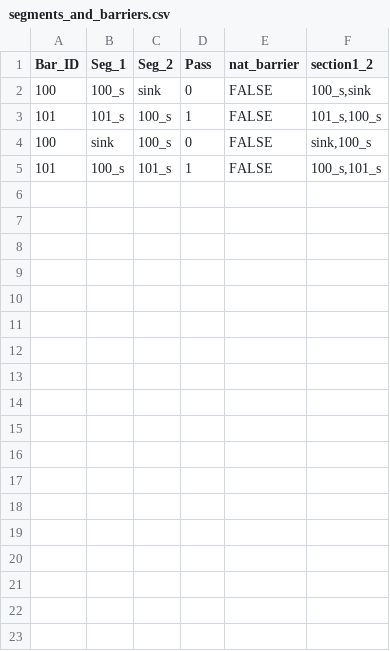
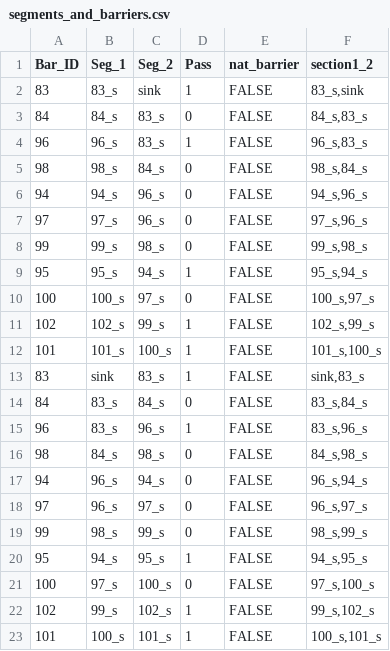
Before and after one commit to goldford/DCI-R-Code-2020, a CSV file: Dev/segments_and_barriers.csv, drawn as a sheet.

```diff
--- a/Dev/segments_and_barriers.csv
+++ b/Dev/segments_and_barriers.csv
@@ -1,5 +1,23 @@
 "Bar_ID","Seg_1","Seg_2","Pass","nat_barrier","section1_2"
-100,"100_s","sink",0,FALSE,"100_s,sink"
+83,"83_s","sink",1,FALSE,"83_s,sink"
+84,"84_s","83_s",0,FALSE,"84_s,83_s"
+96,"96_s","83_s",1,FALSE,"96_s,83_s"
+98,"98_s","84_s",0,FALSE,"98_s,84_s"
+94,"94_s","96_s",0,FALSE,"94_s,96_s"
+97,"97_s","96_s",0,FALSE,"97_s,96_s"
+99,"99_s","98_s",0,FALSE,"99_s,98_s"
+95,"95_s","94_s",1,FALSE,"95_s,94_s"
+100,"100_s","97_s",0,FALSE,"100_s,97_s"
+102,"102_s","99_s",1,FALSE,"102_s,99_s"
 101,"101_s","100_s",1,FALSE,"101_s,100_s"
-100,"sink","100_s",0,FALSE,"sink,100_s"
+83,"sink","83_s",1,FALSE,"sink,83_s"
+84,"83_s","84_s",0,FALSE,"83_s,84_s"
+96,"83_s","96_s",1,FALSE,"83_s,96_s"
+98,"84_s","98_s",0,FALSE,"84_s,98_s"
+94,"96_s","94_s",0,FALSE,"96_s,94_s"
+97,"96_s","97_s",0,FALSE,"96_s,97_s"
+99,"98_s","99_s",0,FALSE,"98_s,99_s"
+95,"94_s","95_s",1,FALSE,"94_s,95_s"
+100,"97_s","100_s",0,FALSE,"97_s,100_s"
+102,"99_s","102_s",1,FALSE,"99_s,102_s"
 101,"100_s","101_s",1,FALSE,"100_s,101_s"
```
Also changed, not shown: Dev/FIPEX_Advanced_DD_2020.csv, 13 other files.
